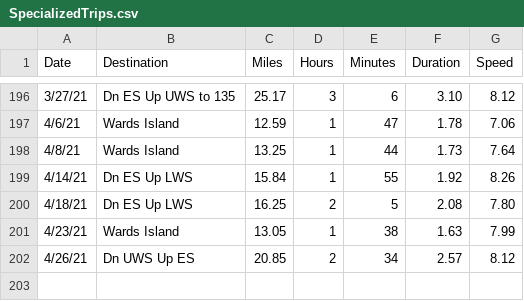
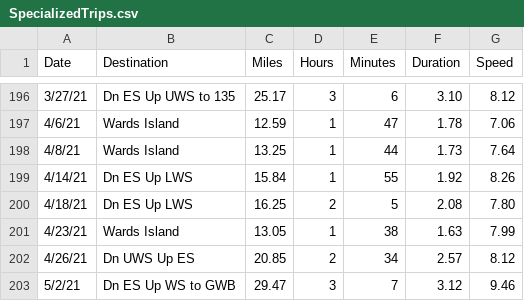
Before and after one commit to vflopez77/BicycleTripAnalysis, a CSV file: data/SpecializedTrips.csv, drawn as a sheet; only a part is shown, gaps mark what is left out; the diff names each change by its address in the sheet, - before the commit and + after, or states it on an @@ line.

```diff
--- a/data/SpecializedTrips.csv
+++ b/data/SpecializedTrips.csv
+row 203: 5/2/21 | Dn ES Up WS to GWB | 29.47 | 3 | 7 | 3.12 | 9.46
```
Also changed, not shown: data/all_data.csv, 2 other files.
